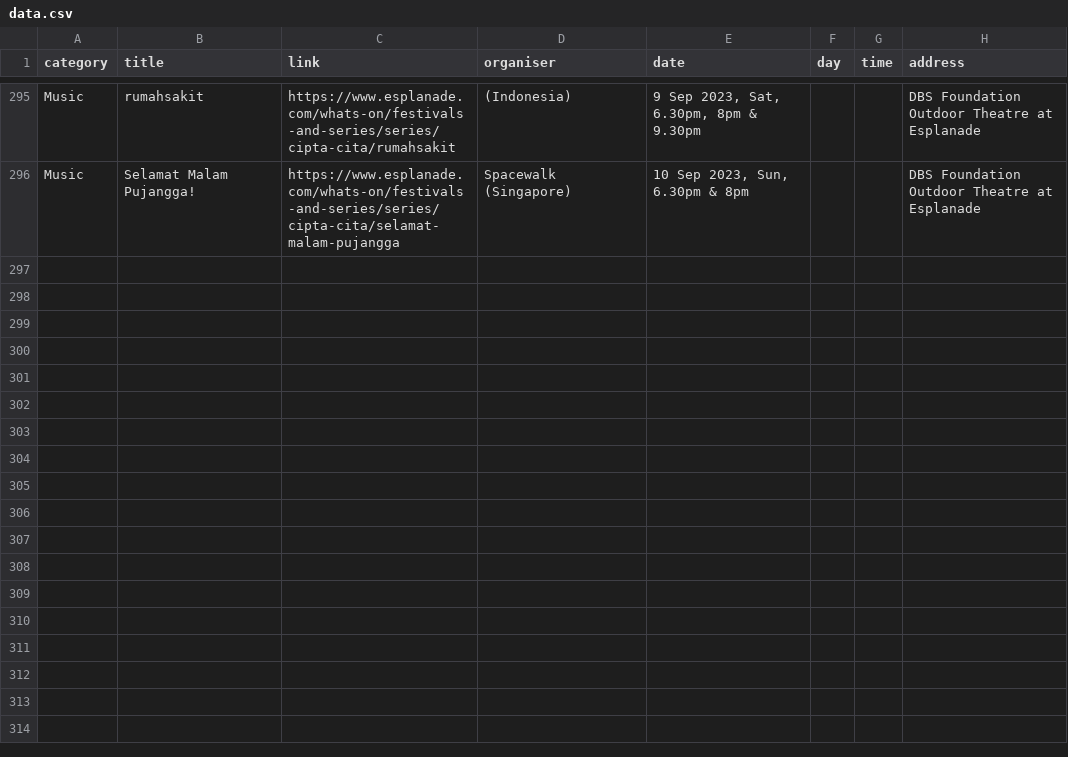
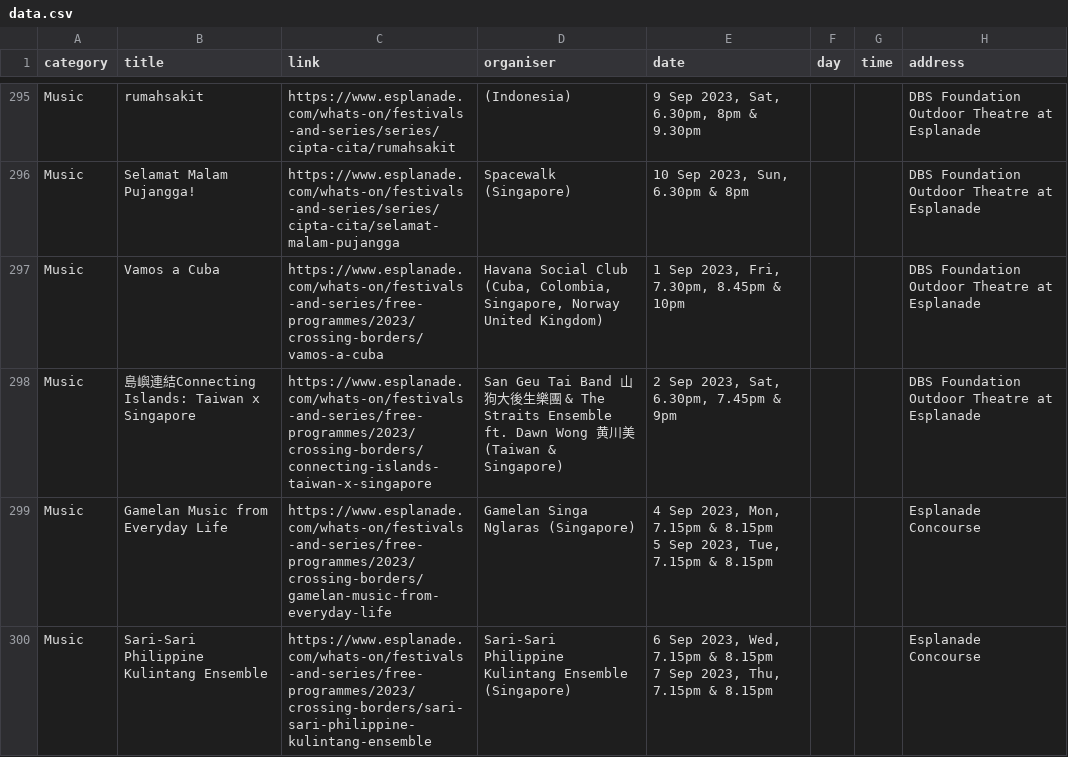
Before and after one commit to Joanna-Khek/free_music_esplanade_news, a CSV file: data.csv, drawn as a sheet; only a part is shown, gaps mark what is left out; ↵ is a line break in a cell; the diff names each change by its address in the sheet, - before the commit and + after, or states it on an @@ line.

```diff
--- a/data.csv
+++ b/data.csv
+row 297: Music | Vamos a Cuba | https://www.esplanade.com/whats-on/festivals-and-series/free-programmes/2023/crossing-borders/vamos-a-cuba | Havana Social Club (Cuba, Colombia, Singapore, Norway United Kingdom) | 1 Sep 2023, Fri, 7.30pm, 8.45pm & 10pm |  |  | DBS Foundation Outdoor Theatre at Esplanade
+row 298: Music | 島嶼連結Connecting Islands: Taiwan x Singapore | https://www.esplanade.com/whats-on/festivals-and-series/free-programmes/2023/crossing-borders/connecting-islands-taiwan-x-singapore | San Geu Tai Band 山狗大後生樂團 & The Straits Ensemble ft. Dawn Wong 黄川美 (Taiwan & Singapore) | 2 Sep 2023, Sat, 6.30pm, 7.45pm & 9pm |  |  | DBS Foundation Outdoor Theatre at Esplanade
+row 299: Music | Gamelan Music from Everyday Life | https://www.esplanade.com/whats-on/festivals-and-series/free-programmes/2023/crossing-borders/gamelan-music-from-everyday-life | Gamelan Singa Nglaras (Singapore) | 4 Sep 2023, Mon, 7.15pm & 8.15pm ↵ 5 Sep 2023, Tue, 7.15pm & 8.15pm |  |  | Esplanade Concourse
+row 300: Music | Sari-Sari Philippine Kulintang Ensemble | https://www.esplanade.com/whats-on/festivals-and-series/free-programmes/2023/crossing-borders/sari-sari-philippine-kulintang-ensemble | Sari-Sari Philippine Kulintang Ensemble (Singapore) | 6 Sep 2023, Wed, 7.15pm & 8.15pm ↵ 7 Sep 2023, Thu, 7.15pm & 8.15pm |  |  | Esplanade Concourse
```
